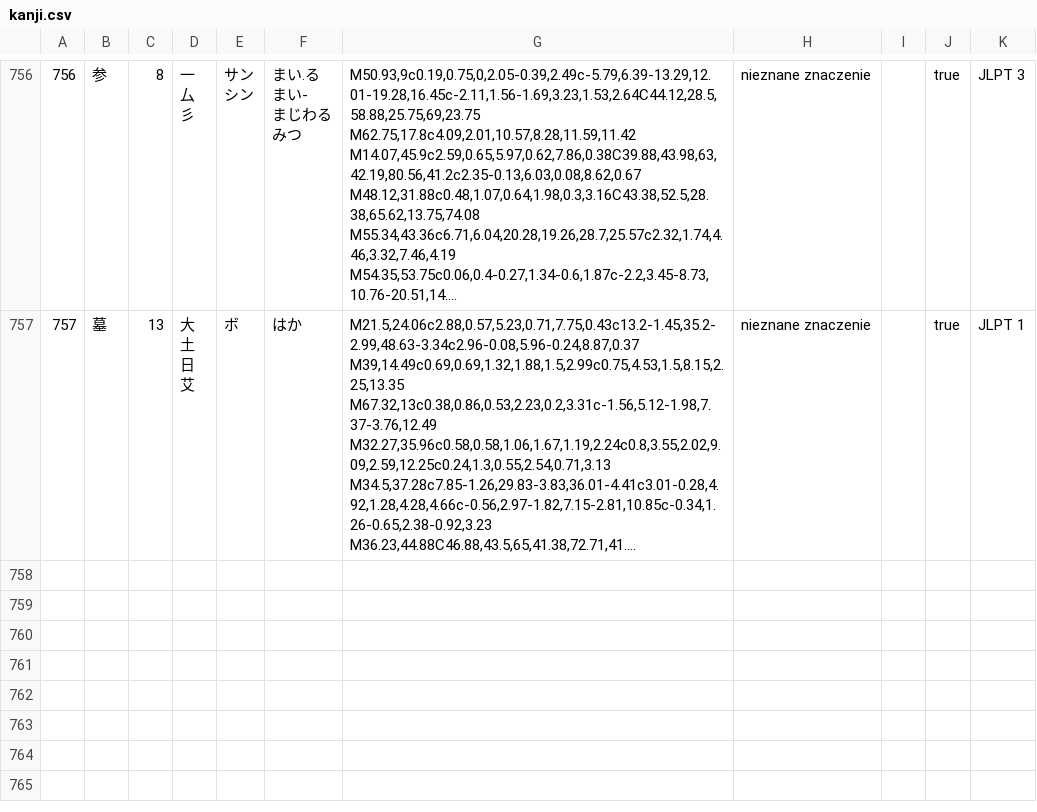
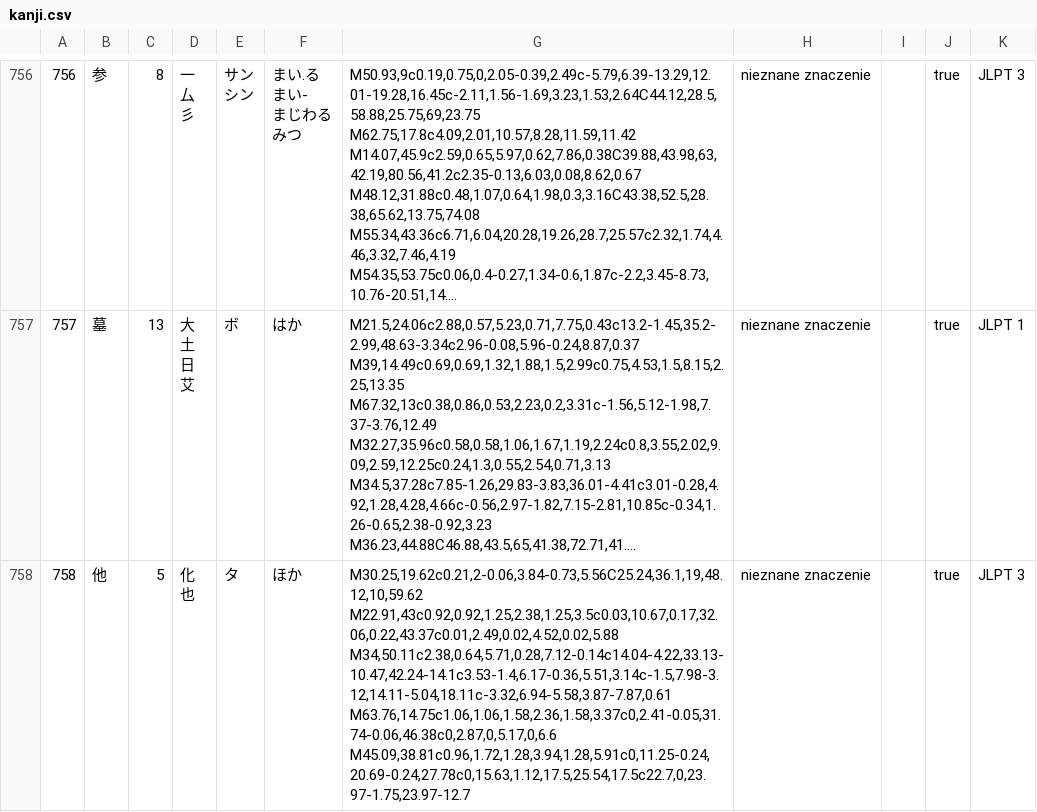
Before and after one commit to dedyk/JaponskiPomocnik, a CSV file: assets/kanji.csv, drawn as a sheet; only a part is shown, gaps mark what is left out; long unchanged cells end in …; ↵ is a line break in a cell; the diff names each change by its address in the sheet, - before the commit and + after, or states it on an @@ line.

```diff
--- a/assets/kanji.csv
+++ b/assets/kanji.csv
+row 758: 758 | 他 | 5 | 化 ↵ 也 | タ | ほか | M30.25,19.62c0.21,2-0.06,3.84-0.73,5.56C25.24,36.1,19,48.12,10,59.62 ↵ M22.91,43c0.92,0.92,1.25,2.38,1.25,3.5c0.03,10.67,0.17,32.06,0.22,43.37c0.01,2.49,0.02,4.52,0.02,5.88 ↵ M34,50.11c2.38,0.64,5.71,0.28,7.12-0.14c14.04-4.22,33.13-10.47,42.24-14.1c3.53-1.4,6.17-0.36,5.51,3.14c-1.5,7.98-3.12,14.11-5.04,18.11c-3.32,6.94-5.58,3.87-7.87,0.61 ↵ M63.76,14.75c1.06,1.06,1.58,2.36,1.58,3.37c0,2.41-0.05,31.74-0.06,46.38c0,2.87,0,5.17,0,6.6 ↵ M45.09,38.81c0.96,1.72,1.28,3.94,1.28,5.91c0,11.25-0.24,20.69-0.24,27.78c0,15.63,1.12,17.5,25.54,17.5c22.7,0,23.97-1.75,23.97-12.7 | nieznane znaczenie |  | true | JLPT 3
```
Also changed, not shown: assets/word.csv, 2 other files.
